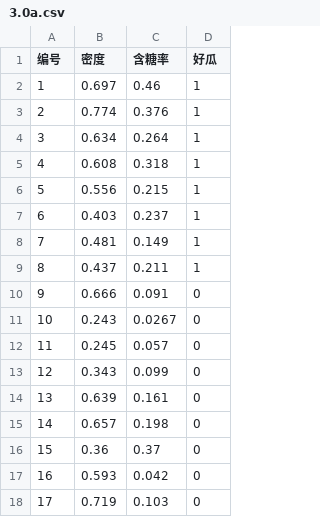
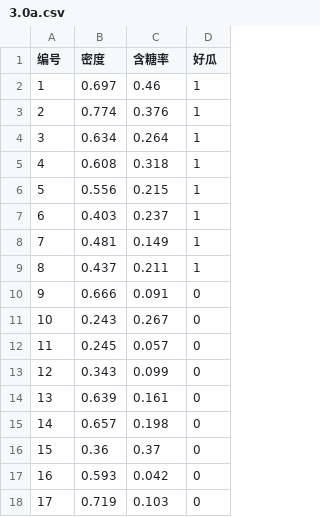
Before and after one commit to Lelter/Machine-Learning, a CSV file: code/3.0a.csv, drawn as a sheet.

```diff
--- a/code/3.0a.csv
+++ b/code/3.0a.csv
@@ -10,3 +10,3 @@
 9,0.666,0.091,0
-10,0.243,0.0267,0
+10,0.243,0.267,0
 11,0.245,0.057,0
```
Also changed, not shown: 6 other files.
